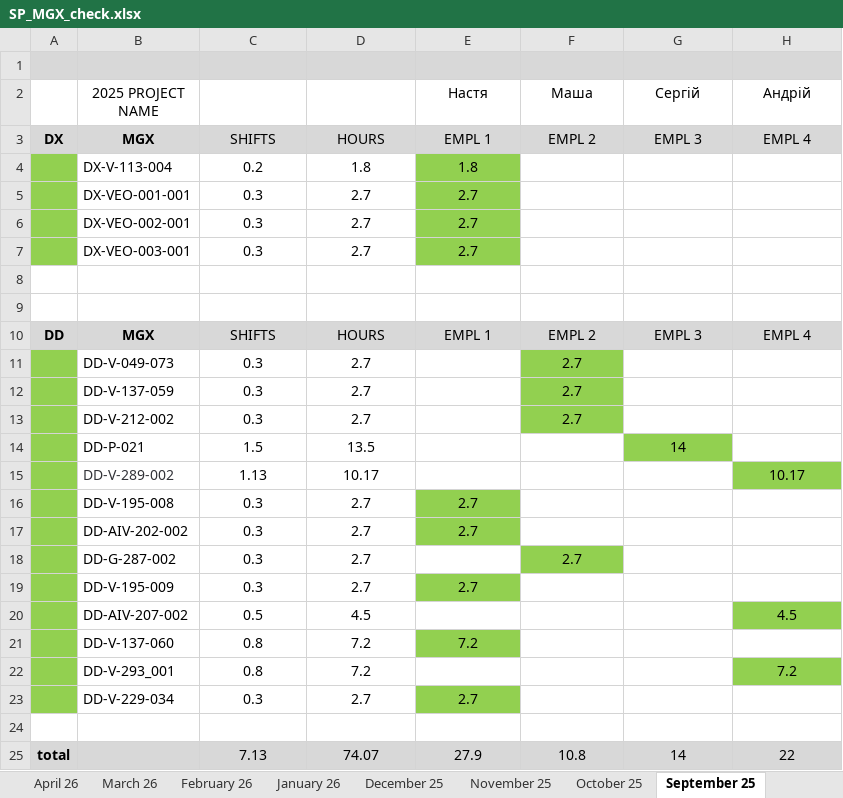
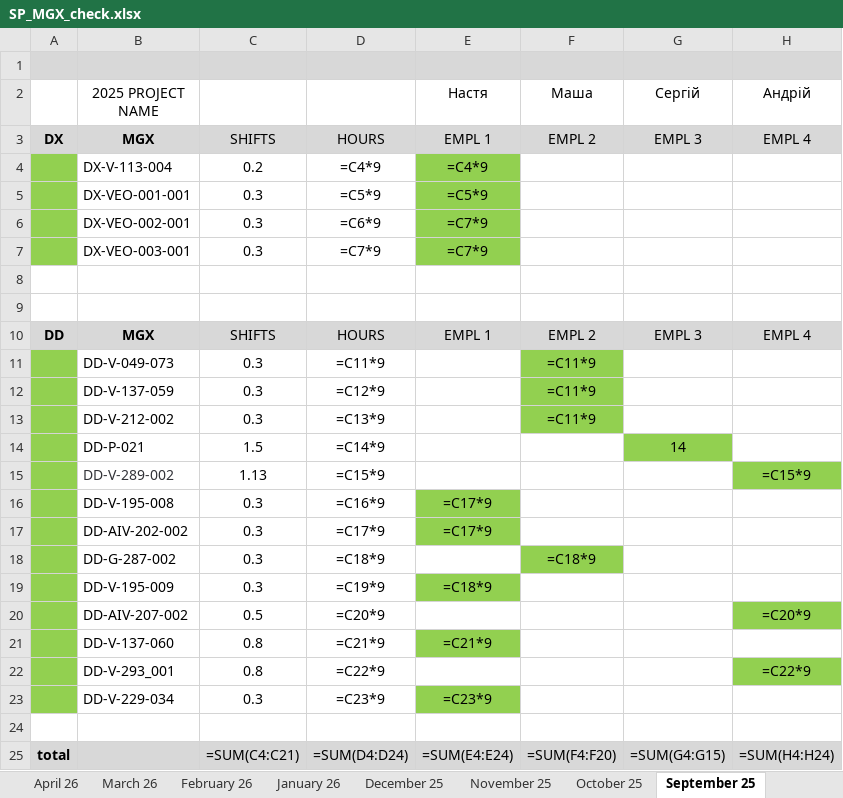
Before and after one commit to lisenbart/lg-board, an Excel workbook: data/SP_MGX_check.xlsx, sheet September 25, drawn as a sheet; values as stored, in another font and other column widths than the file's, no borders; formulas without a stored value are shown as written; charts and pictures not drawn; removed rows and columns are numbered as before the commit, all else as after; the diff names each change by its address in the sheet, - before the commit and + after, or states it on an @@ line.

```diff
--- a/data/SP_MGX_check.xlsx (sheet September 25)
+++ b/data/SP_MGX_check.xlsx (sheet September 25)
-D4: 1.8
+D4: =C4*9
-E4 (Настя): 1.8
+E4 (Настя): =C4*9
-D5: 2.7
+D5: =C5*9
-E5 (Настя): 2.7
+E5 (Настя): =C5*9
-D6: 2.7
+D6: =C6*9
-E6:E7 (Настя): 2.7
+E6:E7 (Настя): =C7*9
-D7: 2.7
+D7: =C7*9
-D11: 2.7
+D11: =C11*9
-F11:F13 (Маша): 2.7
+F11:F13 (Маша): =C11*9
-D12: 2.7
+D12: =C12*9
-D13: 2.7
+D13: =C13*9
-D14: 13.5
+D14: =C14*9
-D15: 10.17
+D15: =C15*9
-H15 (Андрій): 10.17
+H15 (Андрій): =C15*9
-D16: 2.7
+D16: =C16*9
-E16:E17 (Настя): 2.7
+E16:E17 (Настя): =C17*9
-D17: 2.7
+D17: =C17*9
-D18: 2.7
+D18: =C18*9
-F18 (Маша): 2.7
+F18 (Маша): =C18*9
-D19: 2.7
+D19: =C19*9
-E19 (Настя): 2.7
+E19 (Настя): =C18*9
-D20: 4.5
+D20: =C20*9
-H20 (Андрій): 4.5
+H20 (Андрій): =C20*9
-D21: 7.2
+D21: =C21*9
-E21 (Настя): 7.2
+E21 (Настя): =C21*9
-D22: 7.2
+D22: =C22*9
-H22 (Андрій): 7.2
+H22 (Андрій): =C22*9
-D23: 2.7
+D23: =C23*9
-E23 (Настя): 2.7
+E23 (Настя): =C23*9
-row 25: total |  | 7.13 | 74.07 | 27.9 | 10.8 | 14 | 22
+row 25: total |  | =SUM(C4:C21) | =SUM(D4:D24) | =SUM(E4:E24) | =SUM(F4:F20) | =SUM(G4:G15) | =SUM(H4:H24)
```
Also changed, not shown: sheet June 26, sheet April 26, sheet May 26, sheet January 26, sheet March 26, sheet July 26, 17 more sheets, charts or pictures, 8 other files.
